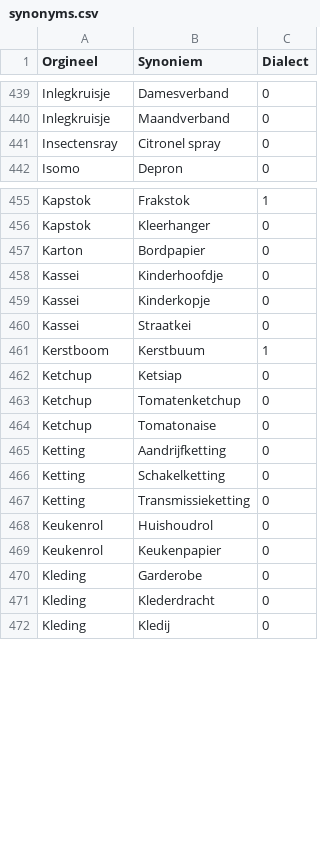
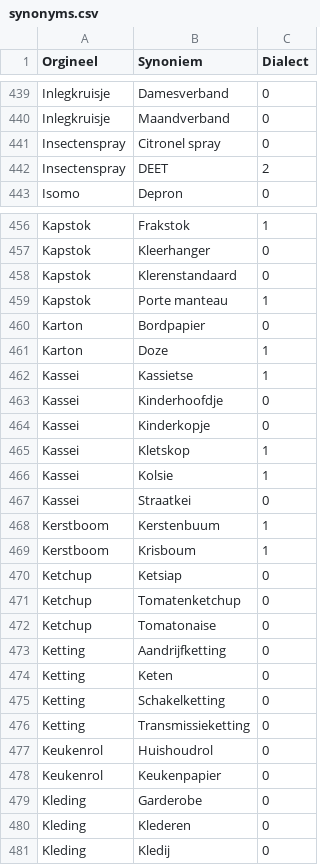
Before and after one commit to hapytex/afvalalfabet, a CSV file: data/synonyms.csv, drawn as a sheet; only a part is shown, gaps mark what is left out; the diff covers the shown part only.

Commit message:
fixing entries starting with K

```diff
--- a/data/synonyms.csv
+++ b/data/synonyms.csv
@@ -440,3 +440,4 @@ Inlegkruisje,Damesverband,0
 Inlegkruisje,Maandverband,0
-Insectensray,Citronel spray,0
+Insectenspray,Citronel spray,0
+Insectenspray,DEET,2
 Isomo,Depron,0
@@ -456,7 +457,14 @@ Kapstok,Frakstok,1
 Kapstok,Kleerhanger,0
+Kapstok,Klerenstandaard,0
+Kapstok,Porte manteau,1
 Karton,Bordpapier,0
+Karton,Doze,1
+Kassei,Kassietse,1
 Kassei,Kinderhoofdje,0
 Kassei,Kinderkopje,0
+Kassei,Kletskop,1
+Kassei,Kolsie,1
 Kassei,Straatkei,0
-Kerstboom,Kerstbuum,1
+Kerstboom,Kerstenbuum,1
+Kerstboom,Krisboum,1
 Ketchup,Ketsiap,0
@@ -465,2 +473,3 @@ Ketchup,Tomatonaise,0
 Ketting,Aandrijfketting,0
+Ketting,Keten,0
 Ketting,Schakelketting,0
@@ -470,3 +479,3 @@ Keukenrol,Keukenpapier,0
 Kleding,Garderobe,0
-Kleding,Klederdracht,0
+Kleding,Klederen,0
 Kleding,Kledij,0
```
Also changed, not shown: 1 added row, 5 removed rows and 1 edited cell elsewhere in this file, data/data.csv.
